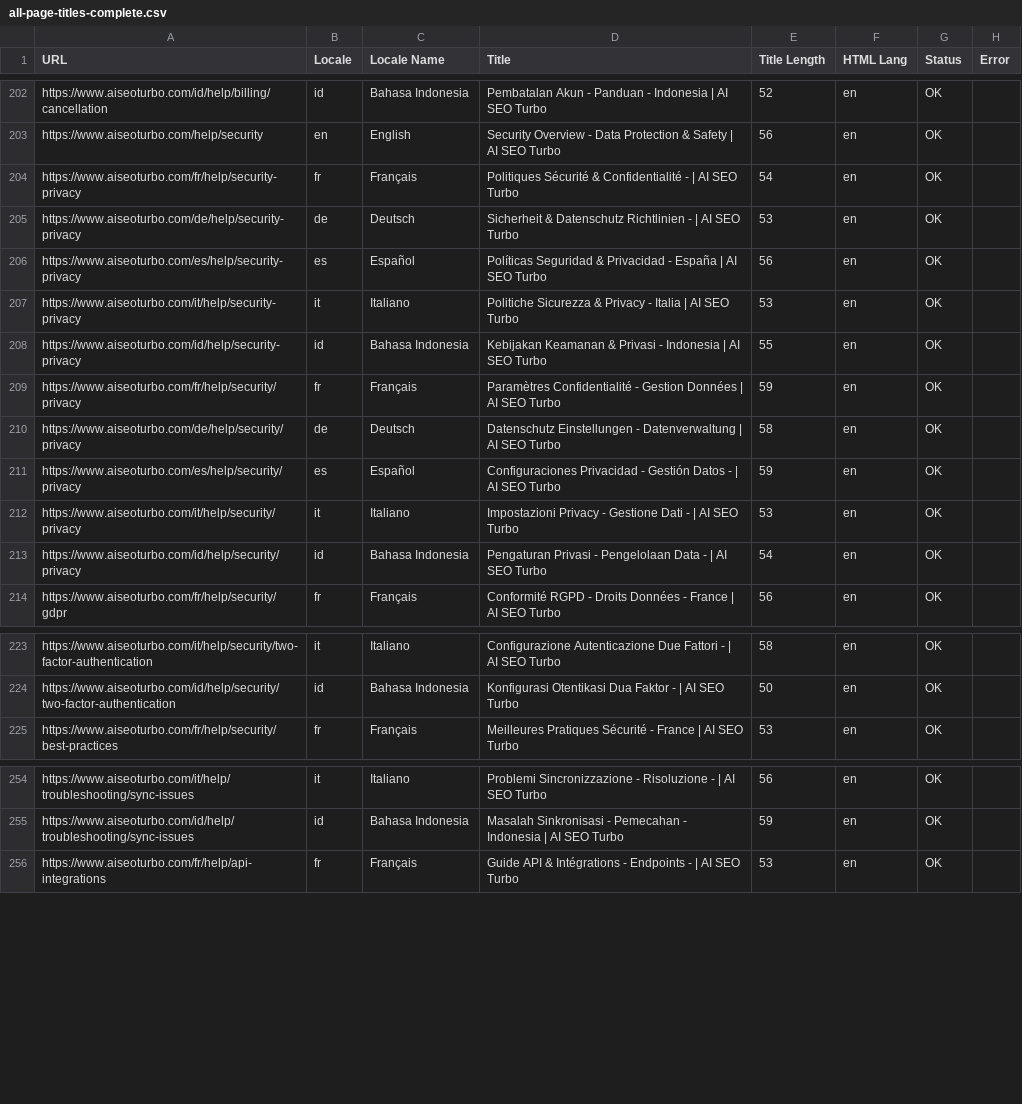
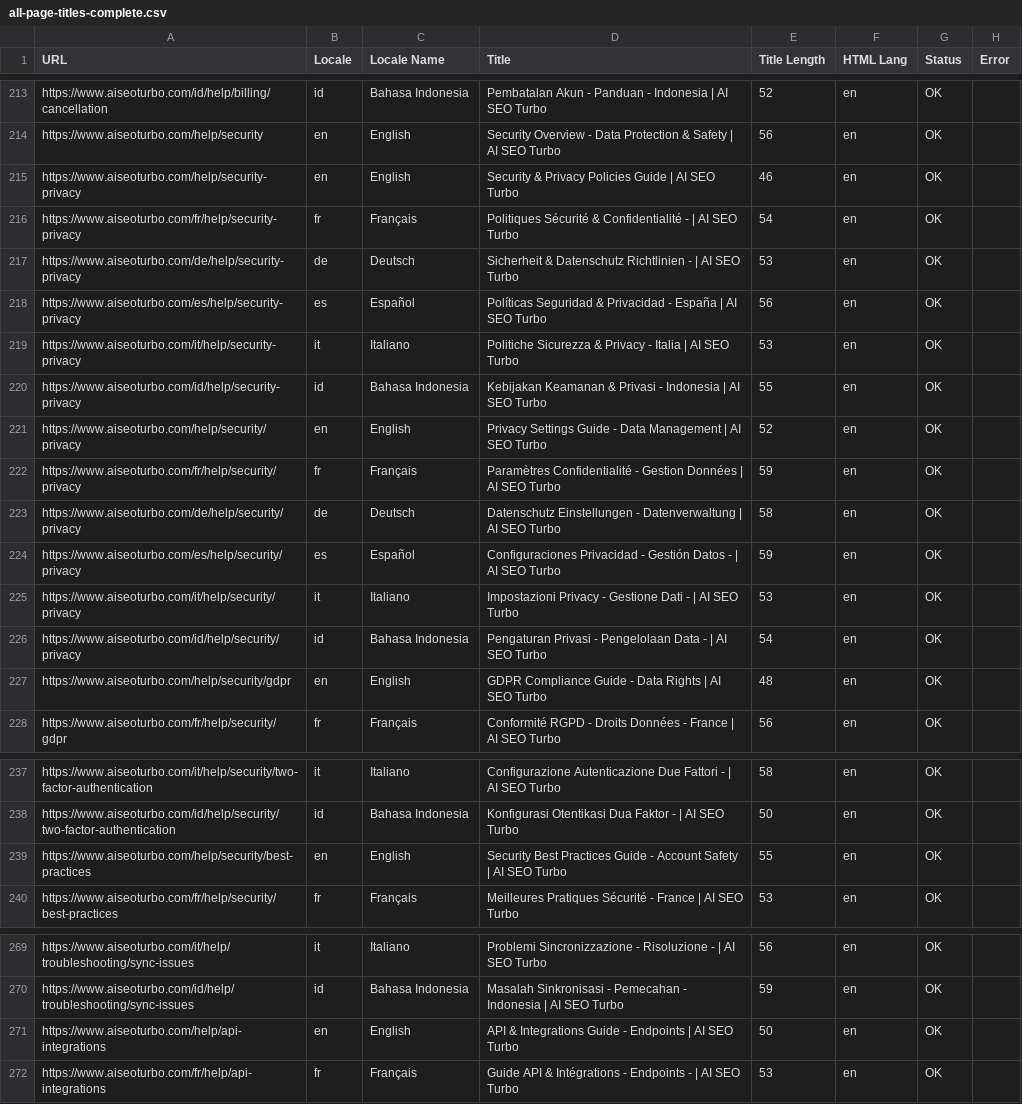
Before and after one commit to Mile1005/seo-audit, a CSV file: csv/all-page-titles-complete.csv, drawn as a sheet; only a part is shown, gaps mark what is left out; the diff covers the shown part only.

```diff
--- a/csv/all-page-titles-complete.csv
+++ b/csv/all-page-titles-complete.csv
@@ -203,2 +214,3 @@
 "https://www.aiseoturbo.com/help/security","en","English","Security Overview - Data Protection & Safety | AI SEO Turbo","56","en","OK",""
+"https://www.aiseoturbo.com/help/security-privacy","en","English","Security & Privacy Policies Guide | AI SEO Turbo","46","en","OK",""
 "https://www.aiseoturbo.com/fr/help/security-privacy","fr","Français","Politiques Sécurité & Confidentialité - | AI SEO Turbo","54","en","OK",""
@@ -208,2 +220,3 @@
 "https://www.aiseoturbo.com/id/help/security-privacy","id","Bahasa Indonesia","Kebijakan Keamanan & Privasi - Indonesia | AI SEO Turbo","55","en","OK",""
+"https://www.aiseoturbo.com/help/security/privacy","en","English","Privacy Settings Guide - Data Management | AI SEO Turbo","52","en","OK",""
 "https://www.aiseoturbo.com/fr/help/security/privacy","fr","Français","Paramètres Confidentialité - Gestion Données | AI SEO Turbo","59","en","OK",""
@@ -213,2 +226,3 @@
 "https://www.aiseoturbo.com/id/help/security/privacy","id","Bahasa Indonesia","Pengaturan Privasi - Pengelolaan Data - | AI SEO Turbo","54","en","OK",""
+"https://www.aiseoturbo.com/help/security/gdpr","en","English","GDPR Compliance Guide - Data Rights | AI SEO Turbo","48","en","OK",""
 "https://www.aiseoturbo.com/fr/help/security/gdpr","fr","Français","Conformité RGPD - Droits Données - France | AI SEO Turbo","56","en","OK",""
@@ -224,2 +238,3 @@
 "https://www.aiseoturbo.com/id/help/security/two-factor-authentication","id","Bahasa Indonesia","Konfigurasi Otentikasi Dua Faktor - | AI SEO Turbo","50","en","OK",""
+"https://www.aiseoturbo.com/help/security/best-practices","en","English","Security Best Practices Guide - Account Safety | AI SEO Turbo","55","en","OK",""
 "https://www.aiseoturbo.com/fr/help/security/best-practices","fr","Français","Meilleures Pratiques Sécurité - France | AI SEO Turbo","53","en","OK",""
@@ -255,2 +270,3 @@
 "https://www.aiseoturbo.com/id/help/troubleshooting/sync-issues","id","Bahasa Indonesia","Masalah Sinkronisasi - Pemecahan - Indonesia | AI SEO Turbo","59","en","OK",""
+"https://www.aiseoturbo.com/help/api-integrations","en","English","API & Integrations Guide - Endpoints | AI SEO Turbo","50","en","OK",""
 "https://www.aiseoturbo.com/fr/help/api-integrations","fr","Français","Guide API & Intégrations - Endpoints - | AI SEO Turbo","53","en","OK",""
```
Also changed, not shown: 12 added rows elsewhere in this file, 21 other files.
